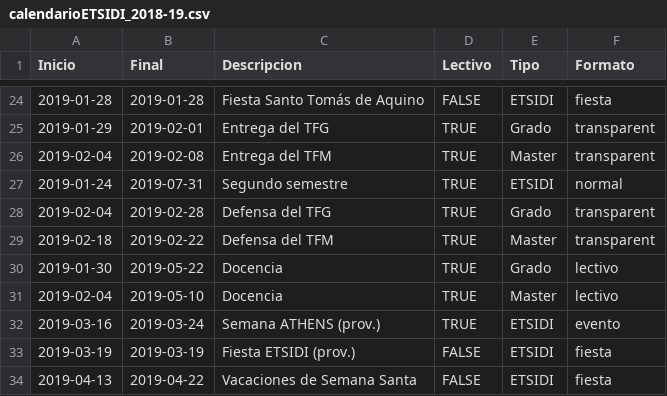
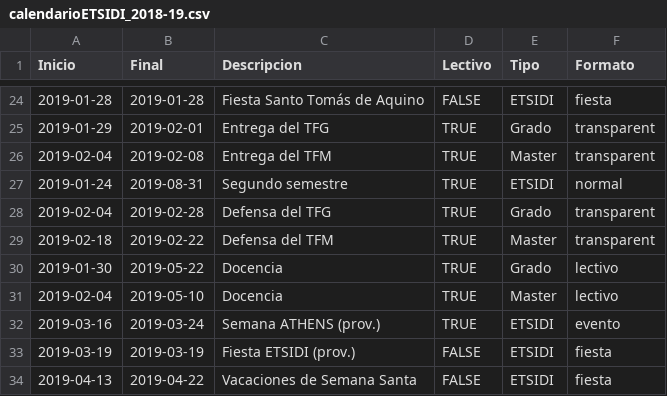
Before and after one commit to SOA-ETSIDI/calendario, a CSV file: csv/calendarioETSIDI_2018-19.csv, drawn as a sheet; only a part is shown, gaps mark what is left out.

```diff
--- a/csv/calendarioETSIDI_2018-19.csv
+++ b/csv/calendarioETSIDI_2018-19.csv
@@ -26,3 +26,3 @@
 "2019-02-04","2019-02-08","Entrega del TFM",TRUE,"Master","transparent"
-"2019-01-24","2019-07-31","Segundo semestre",TRUE,"ETSIDI","normal"
+"2019-01-24","2019-08-31","Segundo semestre",TRUE,"ETSIDI","normal"
 "2019-02-04","2019-02-28","Defensa del TFG",TRUE,"Grado","transparent"
```
Also changed, not shown: csv/calendarioETSIDI_2019-20.csv, 4 other files.
